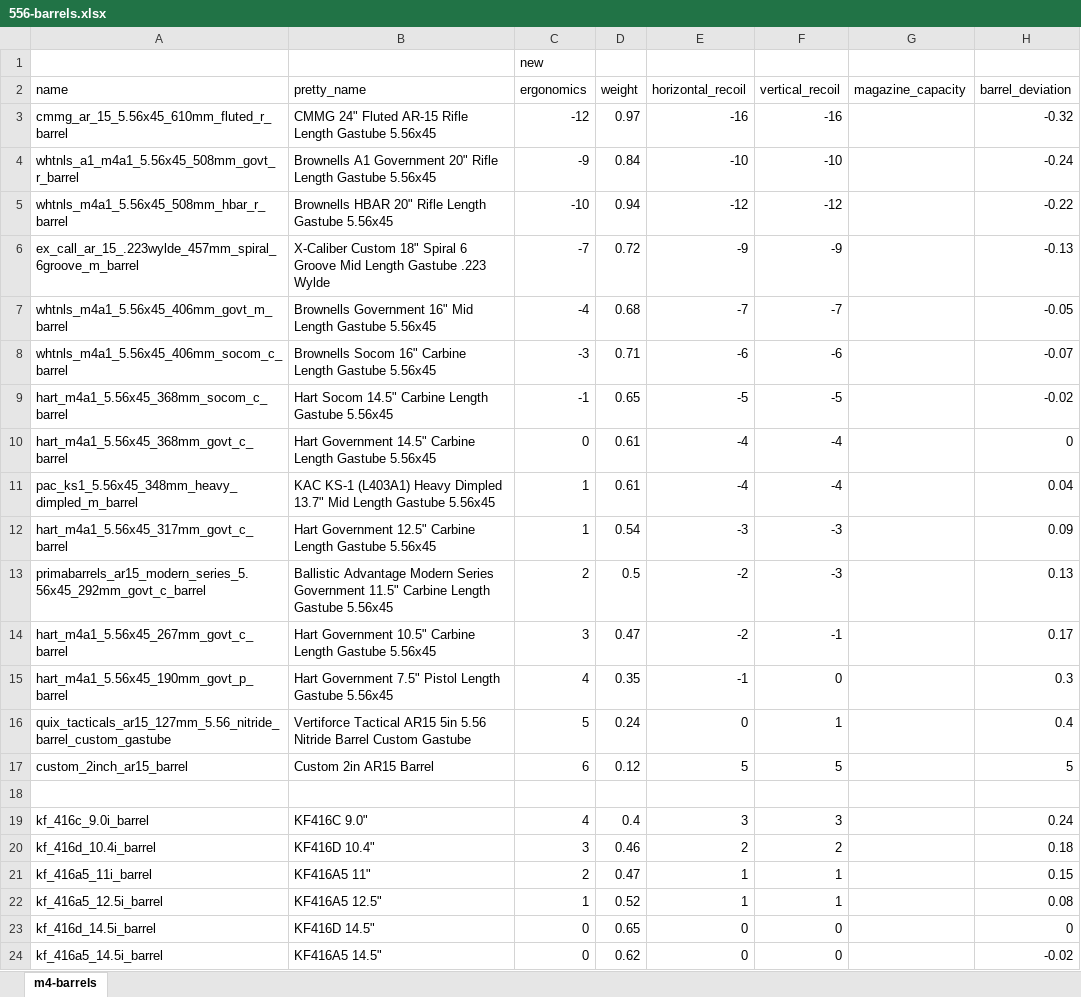
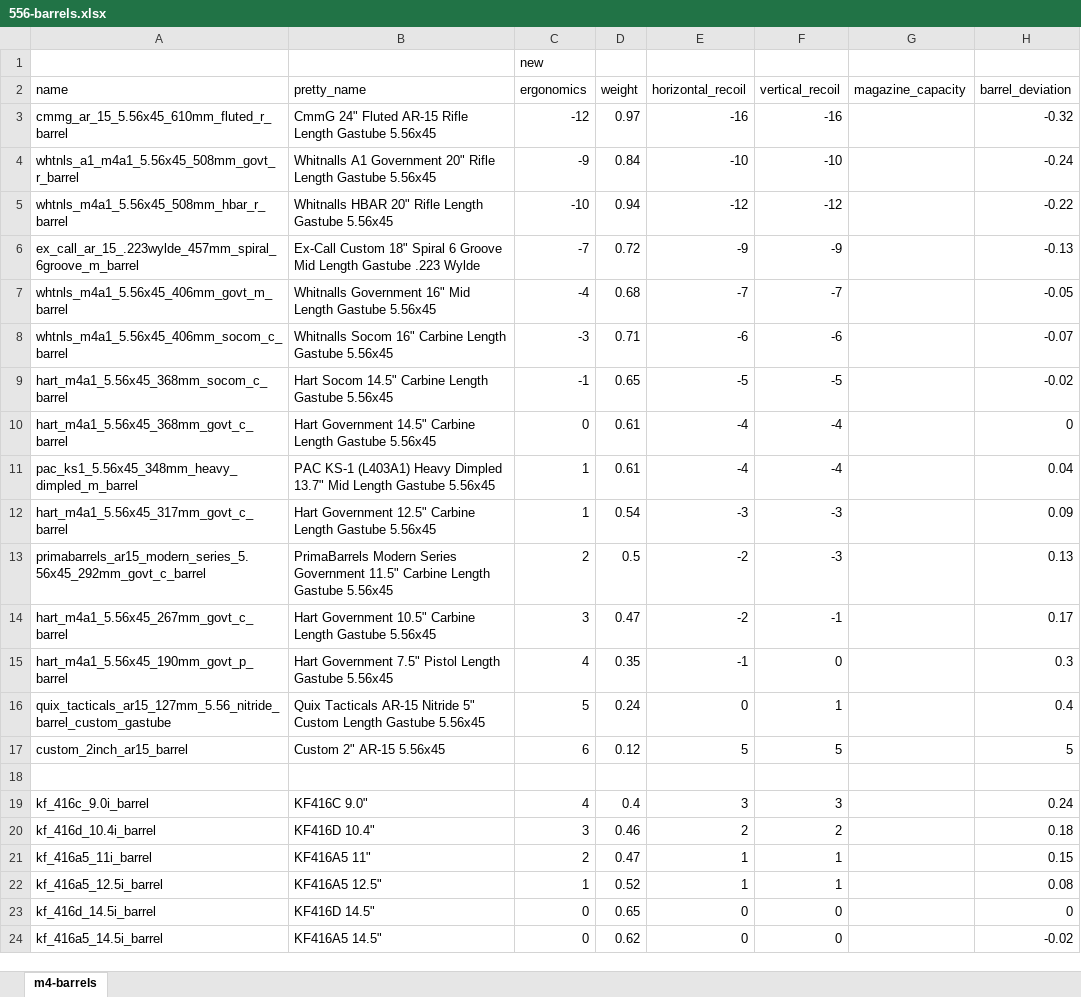
Before and after one commit to recoil-group/deadline-balancing, an Excel workbook: changes/556-barrels.xlsx, sheet m4-barrels, drawn as a sheet; only a part is shown; values as stored, in another font and other column widths than the file's, no borders; the diff covers the shown part only; the diff names each change by its address in the sheet, - before the commit and + after, or states it on an @@ line.

```diff
--- a/changes/556-barrels.xlsx (sheet m4-barrels)
+++ b/changes/556-barrels.xlsx (sheet m4-barrels)
-B3 (pretty_name): CMMG 24" Fluted…
+B3 (pretty_name): CmmG 24" Fluted…
-B4 (pretty_name): Brownells A1 Government…
+B4 (pretty_name): Whitnalls A1 Government…
-B5 (pretty_name): Brownells HBAR 20"…
+B5 (pretty_name): Whitnalls HBAR 20"…
-B6 (pretty_name): X-Caliber Custom 18"…
+B6 (pretty_name): Ex-Call Custom 18"…
-B7 (pretty_name): Brownells Government 16"…
+B7 (pretty_name): Whitnalls Government 16"…
-B8 (pretty_name): Brownells Socom 16"…
+B8 (pretty_name): Whitnalls Socom 16"…
-B11 (pretty_name): KAC KS-1 (L403A1)…
+B11 (pretty_name): PAC KS-1 (L403A1)…
-B13 (pretty_name): Ballistic Advantage Modern Series…
+B13 (pretty_name): PrimaBarrels Modern Series…
-B16 (pretty_name): Vertiforce Tactical AR15 5in 5.56 Nitride Barrel Custom Gastube
+B16 (pretty_name): Quix Tacticals AR-15 Nitride 5" Custom Length Gastube 5.56x45
-B17 (pretty_name): Custom 2in AR15 Barrel
+B17 (pretty_name): Custom 2" AR-15 5.56x45
```
Also changed, not shown: 13 edited cells elsewhere in this sheet, 3 other files.
